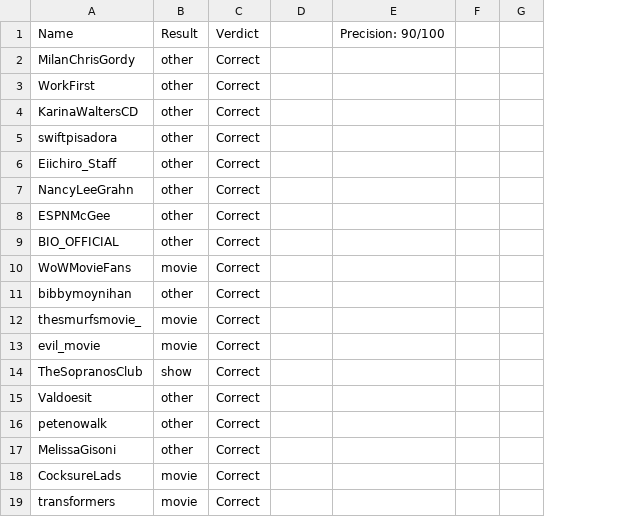
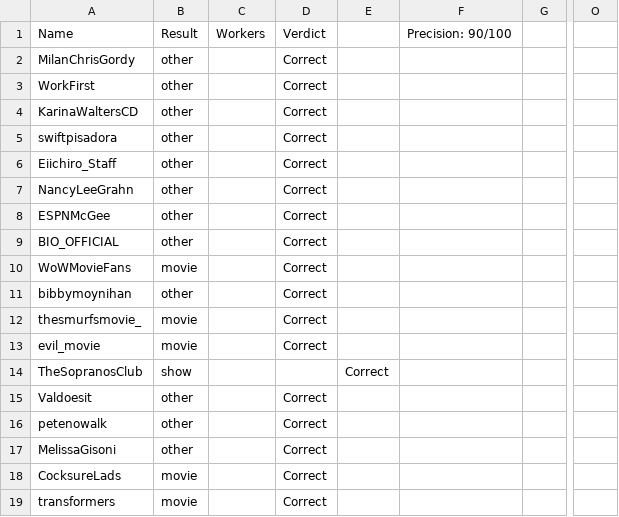
Before and after one commit to Dorel-comigo/test, a CSV file: twitter_categorization_1-100_batch-results-Compressed_verdict.csv, drawn as a sheet; only a part is shown, gaps mark what is left out; removed rows and columns are numbered as before the commit, all else as after; the diff names each change by its address in the sheet, - before the commit and + after, or states it on an @@ line.

Commit message:
Added an empty 'workers' column
Need to update it with workers ID and their answer.

```diff
--- a/twitter_categorization_1-100_batch-results-Compressed_verdict.csv
+++ b/twitter_categorization_1-100_batch-results-Compressed_verdict.csv
+column C, row 1: Workers
-column F, empty
+column O, empty
-D14: Correct
+D14: (empty)
-E14: (empty)
+E14: Correct
```
